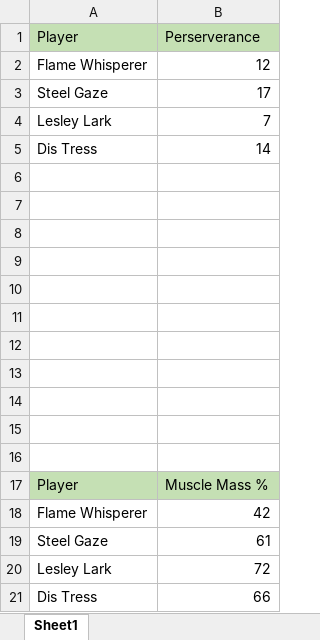
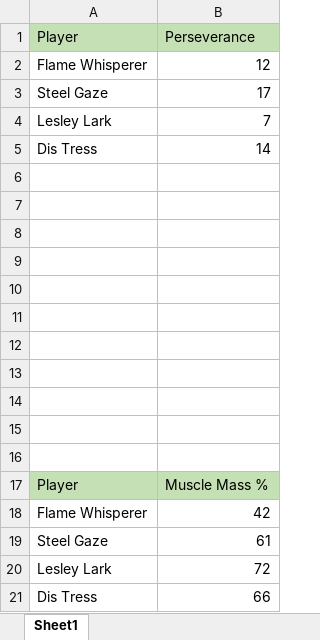
Before and after one commit to MelonieSmith/DnD_datatask_partone, an Excel workbook: D&D data.xlsx, sheet Sheet1, drawn as a sheet; values as stored, in another font and other column widths than the file's, no borders; charts and pictures not drawn; the diff names each change by its address in the sheet, - before the commit and + after, or states it on an @@ line.

Commit message:
perseverance fix

```diff
--- a/D&D data.xlsx (sheet Sheet1)
+++ b/D&D data.xlsx (sheet Sheet1)
-B1: Perserverance
+B1: Perseverance
```
Also changed, not shown: charts or pictures, 2 other files.
